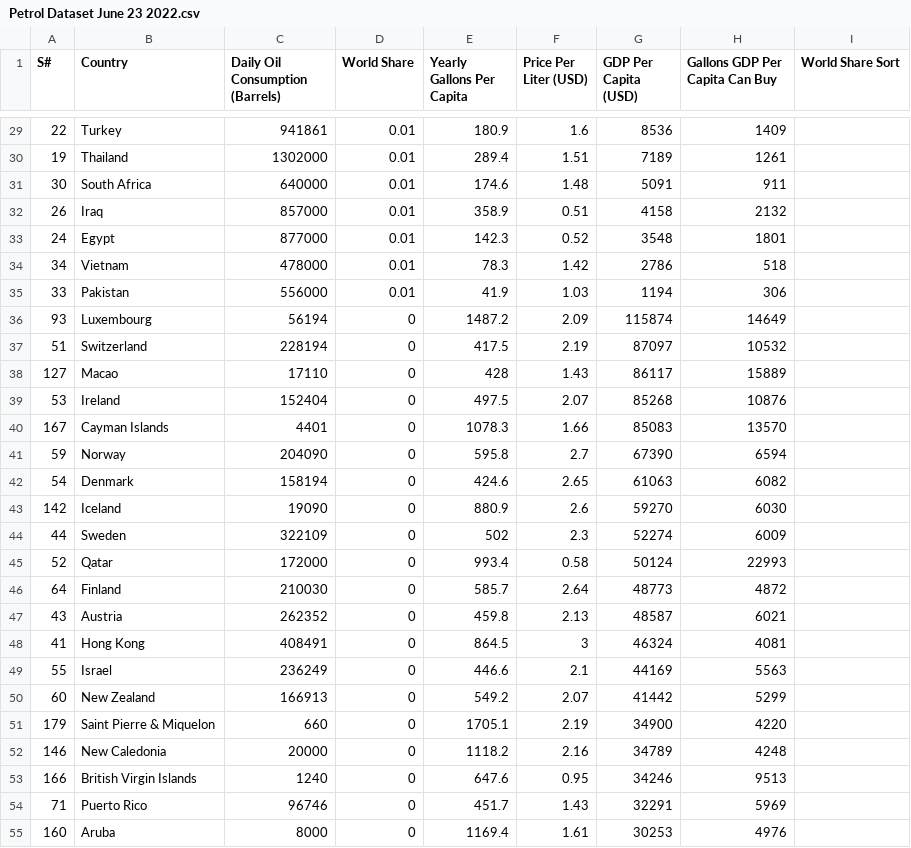
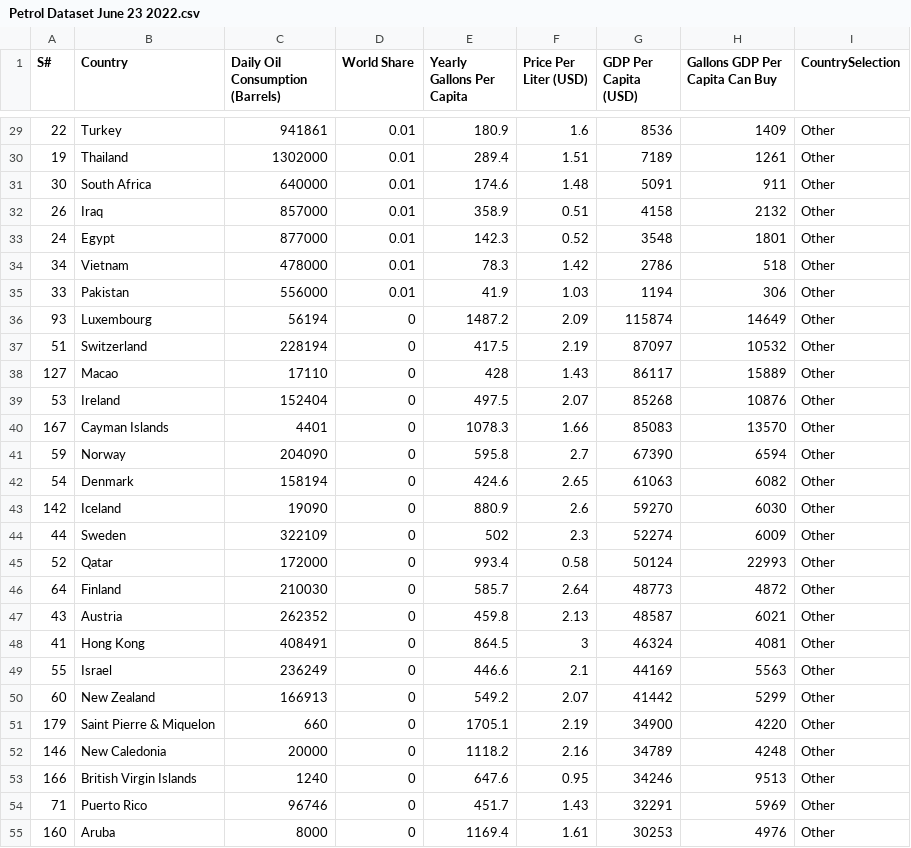
Before and after one commit to jtru0014/3179, a CSV file: A2/data/Petrol Dataset June 23 2022.csv, drawn as a sheet; only a part is shown, gaps mark what is left out; the diff covers the shown part only.

```diff
--- a/A2/data/Petrol Dataset June 23 2022.csv
+++ b/A2/data/Petrol Dataset June 23 2022.csv
@@ -1 +1 @@
-S#,Country,Daily Oil Consumption (Barrels),World Share,Yearly Gallons Per Capita,Price Per Liter (USD),GDP Per Capita (USD),Gallons GDP Per Capita Can Buy,World Share Sort
+S#,Country,Daily Oil Consumption (Barrels),World Share,Yearly Gallons Per Capita,Price Per Liter (USD),GDP Per Capita (USD),Gallons GDP Per Capita Can Buy,CountrySelection
@@ -29,27 +29,27 @@ S#,Country,Daily Oil Consumption (Barrels),World Share,Yearly Gallons Per Capita
-22,Turkey,941861,0.01,180.9,1.6,8536,1409,
-19,Thailand,1302000,0.01,289.4,1.51,7189,1261,
-30,South Africa,640000,0.01,174.6,1.48,5091,911,
-26,Iraq,857000,0.01,358.9,0.51,4158,2132,
-24,Egypt,877000,0.01,142.3,0.52,3548,1801,
-34,Vietnam,478000,0.01,78.3,1.42,2786,518,
-33,Pakistan,556000,0.01,41.9,1.03,1194,306,
-93,Luxembourg,56194,0,1487.2,2.09,115874,14649,
-51,Switzerland,228194,0,417.5,2.19,87097,10532,
-127,Macao,17110,0,428,1.43,86117,15889,
-53,Ireland,152404,0,497.5,2.07,85268,10876,
-167,Cayman Islands,4401,0,1078.3,1.66,85083,13570,
-59,Norway,204090,0,595.8,2.7,67390,6594,
-54,Denmark,158194,0,424.6,2.65,61063,6082,
-142,Iceland,19090,0,880.9,2.6,59270,6030,
-44,Sweden,322109,0,502,2.3,52274,6009,
-52,Qatar,172000,0,993.4,0.58,50124,22993,
-64,Finland,210030,0,585.7,2.64,48773,4872,
-43,Austria,262352,0,459.8,2.13,48587,6021,
-41,Hong Kong,408491,0,864.5,3,46324,4081,
-55,Israel,236249,0,446.6,2.1,44169,5563,
-60,New Zealand,166913,0,549.2,2.07,41442,5299,
-179,Saint Pierre & Miquelon,660,0,1705.1,2.19,34900,4220,
-146,New Caledonia,20000,0,1118.2,2.16,34789,4248,
-166,British Virgin Islands,1240,0,647.6,0.95,34246,9513,
-71,Puerto Rico,96746,0,451.7,1.43,32291,5969,
-160,Aruba,8000,0,1169.4,1.61,30253,4976,
+22,Turkey,941861,0.01,180.9,1.6,8536,1409,Other
+19,Thailand,1302000,0.01,289.4,1.51,7189,1261,Other
+30,South Africa,640000,0.01,174.6,1.48,5091,911,Other
+26,Iraq,857000,0.01,358.9,0.51,4158,2132,Other
+24,Egypt,877000,0.01,142.3,0.52,3548,1801,Other
+34,Vietnam,478000,0.01,78.3,1.42,2786,518,Other
+33,Pakistan,556000,0.01,41.9,1.03,1194,306,Other
+93,Luxembourg,56194,0,1487.2,2.09,115874,14649,Other
+51,Switzerland,228194,0,417.5,2.19,87097,10532,Other
+127,Macao,17110,0,428,1.43,86117,15889,Other
+53,Ireland,152404,0,497.5,2.07,85268,10876,Other
+167,Cayman Islands,4401,0,1078.3,1.66,85083,13570,Other
+59,Norway,204090,0,595.8,2.7,67390,6594,Other
+54,Denmark,158194,0,424.6,2.65,61063,6082,Other
+142,Iceland,19090,0,880.9,2.6,59270,6030,Other
+44,Sweden,322109,0,502,2.3,52274,6009,Other
+52,Qatar,172000,0,993.4,0.58,50124,22993,Other
+64,Finland,210030,0,585.7,2.64,48773,4872,Other
+43,Austria,262352,0,459.8,2.13,48587,6021,Other
+41,Hong Kong,408491,0,864.5,3,46324,4081,Other
+55,Israel,236249,0,446.6,2.1,44169,5563,Other
+60,New Zealand,166913,0,549.2,2.07,41442,5299,Other
+179,Saint Pierre & Miquelon,660,0,1705.1,2.19,34900,4220,Other
+146,New Caledonia,20000,0,1118.2,2.16,34789,4248,Other
+166,British Virgin Islands,1240,0,647.6,0.95,34246,9513,Other
+71,Puerto Rico,96746,0,451.7,1.43,32291,5969,Other
+160,Aruba,8000,0,1169.4,1.61,30253,4976,Other
```
Also changed, not shown: 154 edited cells elsewhere in this file, 6 other files.
